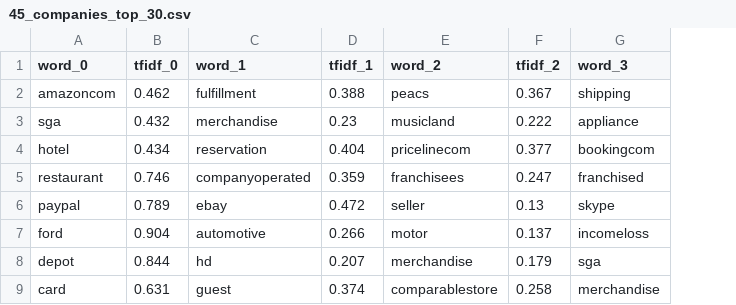
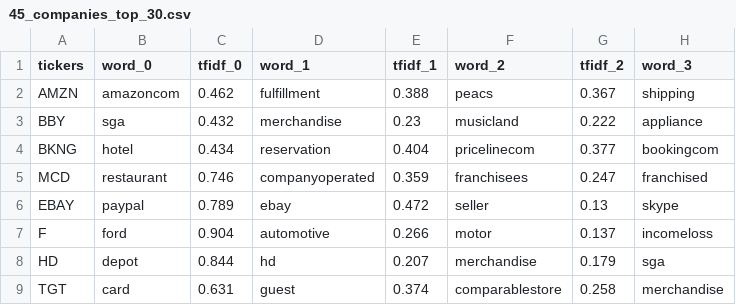
Before and after one commit to mbinkhaled/esg_nlp, a CSV file: data/45_companies_top_30.csv, drawn as a sheet; only a part is shown; the diff names each change by its address in the sheet, - before the commit and + after, or states it on an @@ line.

Commit message:
update top 30 words table

```diff
--- a/data/45_companies_top_30.csv
+++ b/data/45_companies_top_30.csv
+column A (tickers), rows 2-9: AMZN | BBY | BKNG | MCD | EBAY | F | HD | TGT
```
